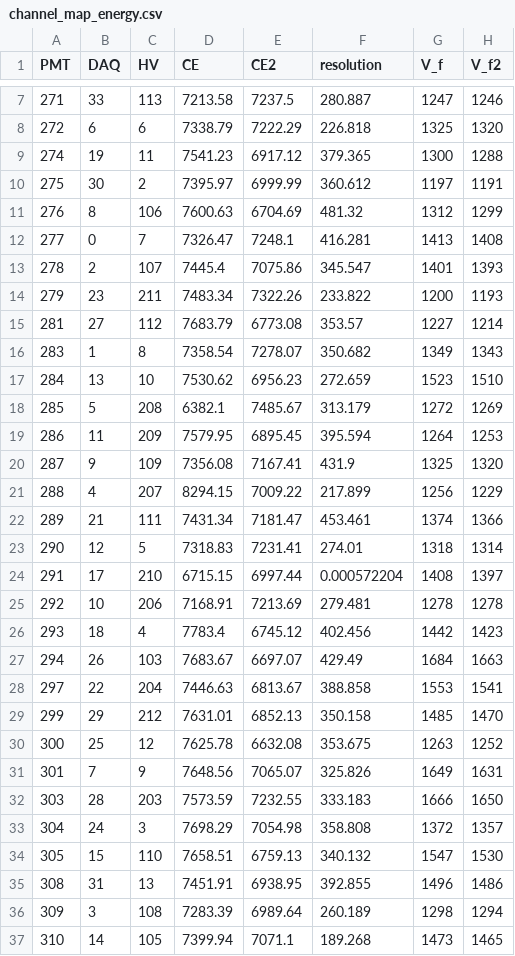
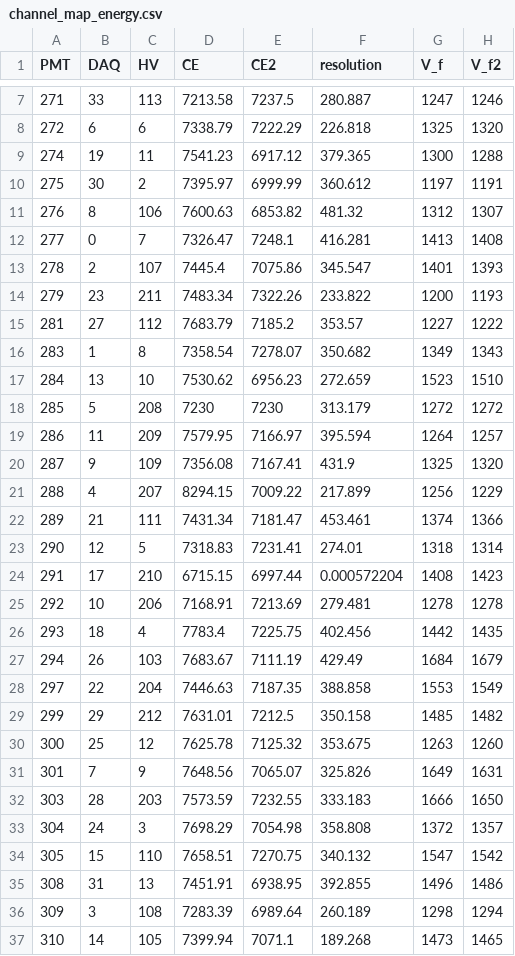
Before and after one commit to francescopompa/radc-processor, a CSV file: preprocess_data/channel_map_energy.csv, drawn as a sheet; only a part is shown, gaps mark what is left out; the diff names each change by its address in the sheet, - before the commit and + after, or states it on an @@ line.

Commit message:
Improved matched gain again with fine tuning

```diff
--- a/preprocess_data/channel_map_energy.csv
+++ b/preprocess_data/channel_map_energy.csv
-E11 (CE2): 6704.69
+E11 (CE2): 6853.82
-H11 (V_f2): 1299
+H11 (V_f2): 1307
-E15 (CE2): 6773.08
+E15 (CE2): 7185.2
-H15 (V_f2): 1214
+H15 (V_f2): 1222
-D18 (CE): 6382.1
+D18 (CE): 7230
-E18 (CE2): 7485.67
+E18 (CE2): 7230
-H18 (V_f2): 1269
+H18 (V_f2): 1272
-E19 (CE2): 6895.45
+E19 (CE2): 7166.97
-H19 (V_f2): 1253
+H19 (V_f2): 1257
-H24 (V_f2): 1397
+H24 (V_f2): 1423
-E26 (CE2): 6745.12
+E26 (CE2): 7225.75
-H26 (V_f2): 1423
+H26 (V_f2): 1435
-E27 (CE2): 6697.07
+E27 (CE2): 7111.19
-H27 (V_f2): 1663
+H27 (V_f2): 1679
-E28 (CE2): 6813.67
+E28 (CE2): 7187.35
-H28 (V_f2): 1541
+H28 (V_f2): 1549
-E29 (CE2): 6852.13
+E29 (CE2): 7212.5
-H29 (V_f2): 1470
+H29 (V_f2): 1482
-E30 (CE2): 6632.08
+E30 (CE2): 7125.32
-H30 (V_f2): 1252
+H30 (V_f2): 1260
-E34 (CE2): 6759.13
+E34 (CE2): 7270.75
-H34 (V_f2): 1530
+H34 (V_f2): 1542
```
